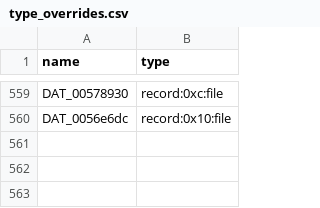
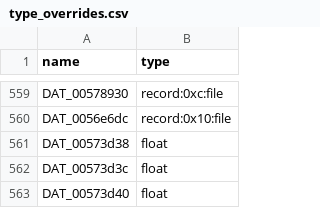
Before and after one commit to iamBVC/ENG-Reverse-Engineering, a CSV file: REVERSED/src_generated/type_overrides.csv, drawn as a sheet; only a part is shown, gaps mark what is left out.

```diff
--- a/REVERSED/src_generated/type_overrides.csv
+++ b/REVERSED/src_generated/type_overrides.csv
@@ -560 +560,4 @@ DAT_00578930,record:0xc:file
 DAT_0056e6dc,record:0x10:file
+DAT_00573d38,float
+DAT_00573d3c,float
+DAT_00573d40,float
```
Also changed, not shown: REVERSED/src_generated/bulk_patches.csv, 3 other files.
